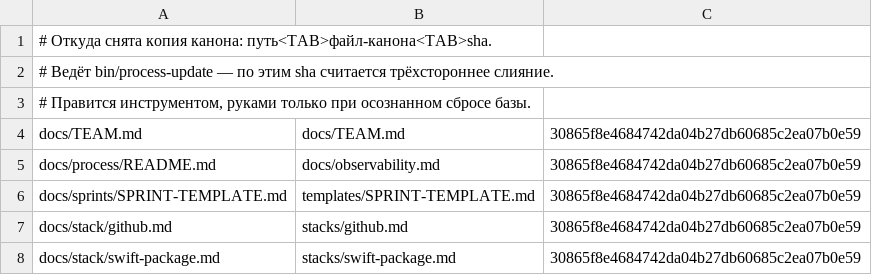
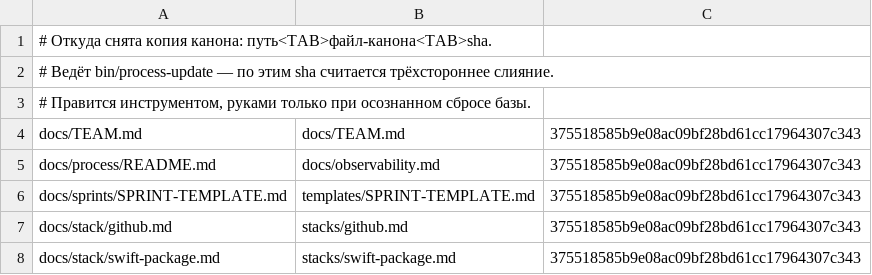
Before and after one commit to adubenkov/adubenkov.codeExample, a TSV file: docs/process/canon.tsv, drawn as a sheet.

Commit message:
process: модель ролей — inherit, не имя opus
Канон 3755185: гейт наследует модель сессии. В Cursor семьи opus часто нет,
и роль с жёстким именем не стартовала.

```diff
--- a/docs/process/canon.tsv
+++ b/docs/process/canon.tsv
@@ -3,6 +3,6 @@
 # Правится инструментом, руками только при осознанном сбросе базы.
-docs/TEAM.md	docs/TEAM.md	30865f8e4684742da04b27db60685c2ea07b0e59
-docs/process/README.md	docs/observability.md	30865f8e4684742da04b27db60685c2ea07b0e59
-docs/sprints/SPRINT-TEMPLATE.md	templates/SPRINT-TEMPLATE.md	30865f8e4684742da04b27db60685c2ea07b0e59
-docs/stack/github.md	stacks/github.md	30865f8e4684742da04b27db60685c2ea07b0e59
-docs/stack/swift-package.md	stacks/swift-package.md	30865f8e4684742da04b27db60685c2ea07b0e59
+docs/TEAM.md	docs/TEAM.md	375518585b9e08ac09bf28bd61cc17964307c343
+docs/process/README.md	docs/observability.md	375518585b9e08ac09bf28bd61cc17964307c343
+docs/sprints/SPRINT-TEMPLATE.md	templates/SPRINT-TEMPLATE.md	375518585b9e08ac09bf28bd61cc17964307c343
+docs/stack/github.md	stacks/github.md	375518585b9e08ac09bf28bd61cc17964307c343
+docs/stack/swift-package.md	stacks/swift-package.md	375518585b9e08ac09bf28bd61cc17964307c343
```
Also changed, not shown: 11 other files.
